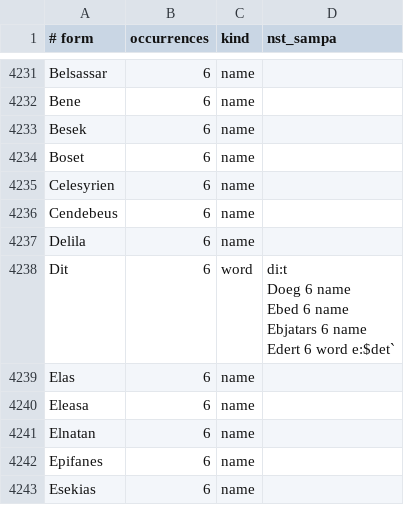
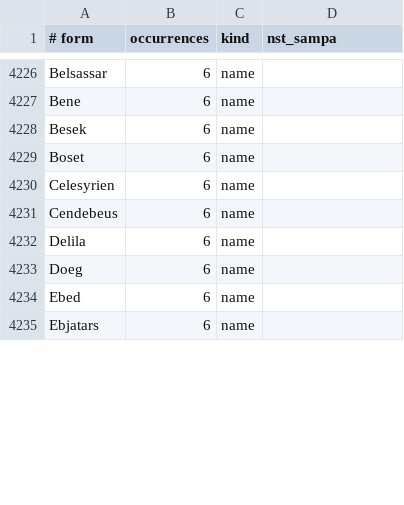
Before and after one commit to jsjoberg/perikop, a TSV file: resources/lexicon/sv1917-words.tsv, drawn as a sheet; only a part is shown, gaps mark what is left out; the diff covers the shown part only.

```diff
--- a/resources/lexicon/sv1917-words.tsv
+++ b/resources/lexicon/sv1917-words.tsv
@@ -7243,11 +7244,4 @@ Cendebeus	6	name
 Delila	6	name	
-Dit	6	word	"di:t
-Doeg	6	name	
-Ebed	6	name	
-Ebjatars	6	name	
-Edert	6	word	"e:$det`
-Elas	6	name	
-Eleasa	6	name	
-Elnatan	6	name	
-Epifanes	6	name	
-Esekias	6	name	
+Doeg	6	name	
+Ebed	6	name	
+Ebjatars	6	name	
```
Also changed, not shown: 15 added rows, 24 removed rows and 44 edited cells elsewhere in this file, resources/lexicon/sv1917-homographs.tsv, 34 other files.
